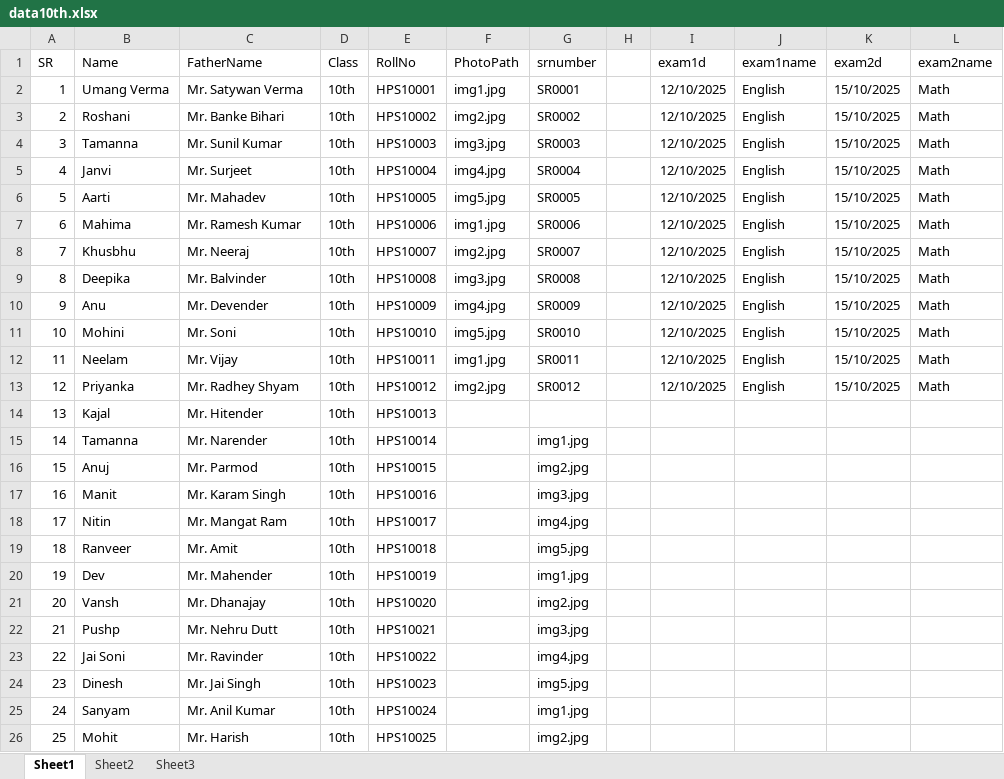
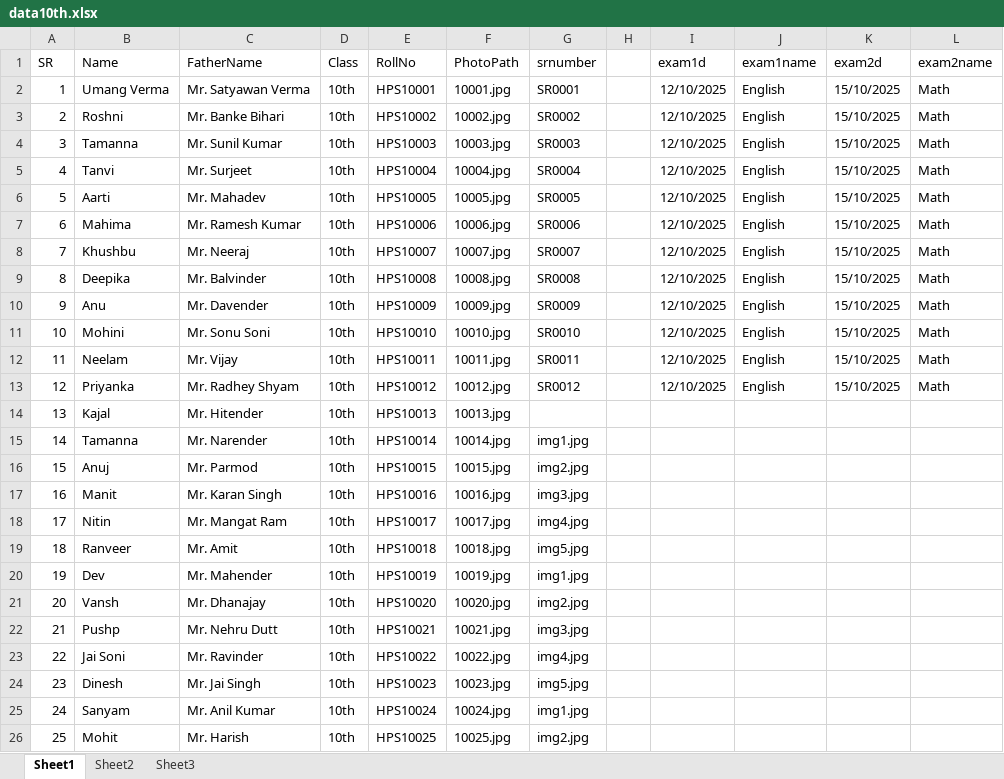
Before and after one commit to sanjayhns102/rollno-slip-maker, an Excel workbook: data10th.xlsx, sheet Sheet1, drawn as a sheet; only a part is shown; values as stored, in another font and other column widths than the file's, no borders; the diff covers the shown part only; the diff names each change by its address in the sheet, - before the commit and + after, or states it on an @@ line.

```diff
--- a/data10th.xlsx (sheet Sheet1)
+++ b/data10th.xlsx (sheet Sheet1)
-C2 (FatherName): Mr. Satywan Verma
+C2 (FatherName): Mr. Satyawan Verma
-F2 (PhotoPath): img1.jpg
+F2 (PhotoPath): 10001.jpg
-B3 (Name): Roshani
+B3 (Name): Roshni
-F3 (PhotoPath): img2.jpg
+F3 (PhotoPath): 10002.jpg
-F4 (PhotoPath): img3.jpg
+F4 (PhotoPath): 10003.jpg
-B5 (Name): Janvi
+B5 (Name): Tanvi
-F5 (PhotoPath): img4.jpg
+F5 (PhotoPath): 10004.jpg
-F6 (PhotoPath): img5.jpg
+F6 (PhotoPath): 10005.jpg
-F7 (PhotoPath): img1.jpg
+F7 (PhotoPath): 10006.jpg
-B8 (Name): Khusbhu
+B8 (Name): Khushbu
-F8 (PhotoPath): img2.jpg
+F8 (PhotoPath): 10007.jpg
-F9 (PhotoPath): img3.jpg
+F9 (PhotoPath): 10008.jpg
-C10 (FatherName): Mr. Devender
+C10 (FatherName): Mr. Davender
-F10 (PhotoPath): img4.jpg
+F10 (PhotoPath): 10009.jpg
-C11 (FatherName): Mr. Soni
+C11 (FatherName): Mr. Sonu Soni
-F11 (PhotoPath): img5.jpg
+F11 (PhotoPath): 10010.jpg
-F12 (PhotoPath): img1.jpg
+F12 (PhotoPath): 10011.jpg
-F13 (PhotoPath): img2.jpg
+F13 (PhotoPath): 10012.jpg
-F14 (PhotoPath): (empty)
+F14 (PhotoPath): 10013.jpg
-F15 (PhotoPath): (empty)
+F15 (PhotoPath): 10014.jpg
-F16 (PhotoPath): (empty)
+F16 (PhotoPath): 10015.jpg
-C17 (FatherName): Mr. Karam Singh
+C17 (FatherName): Mr. Karan Singh
-F17 (PhotoPath): (empty)
+F17 (PhotoPath): 10016.jpg
-F18 (PhotoPath): (empty)
+F18 (PhotoPath): 10017.jpg
-F19 (PhotoPath): (empty)
+F19 (PhotoPath): 10018.jpg
-F20 (PhotoPath): (empty)
+F20 (PhotoPath): 10019.jpg
-F21 (PhotoPath): (empty)
+F21 (PhotoPath): 10020.jpg
-F22 (PhotoPath): (empty)
+F22 (PhotoPath): 10021.jpg
-F23 (PhotoPath): (empty)
+F23 (PhotoPath): 10022.jpg
-F24 (PhotoPath): (empty)
+F24 (PhotoPath): 10023.jpg
-F25 (PhotoPath): (empty)
+F25 (PhotoPath): 10024.jpg
-F26 (PhotoPath): (empty)
+F26 (PhotoPath): 10025.jpg
```
Also changed, not shown: 5 edited cells elsewhere in this sheet, 4 other files.
